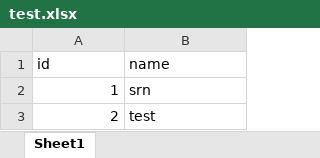
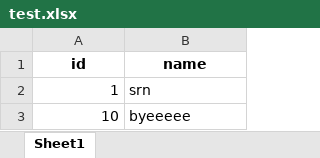
Before and after one commit to ProSehran/testing, an Excel workbook: test.xlsx, sheet Sheet1, drawn as a sheet; values as stored, in another font and other column widths than the file's, no borders; removed rows and columns are numbered as before the commit, all else as after; the diff names each change by its address in the sheet, - before the commit and + after, or states it on an @@ line.

Commit message:
Update file with new data

```diff
--- a/test.xlsx (sheet Sheet1)
+++ b/test.xlsx (sheet Sheet1)
@@ A1:B1 bold: off → on, alignment: left → center @@
-row 3: 2 | test
+row 3: 10 | byeeeee
```
